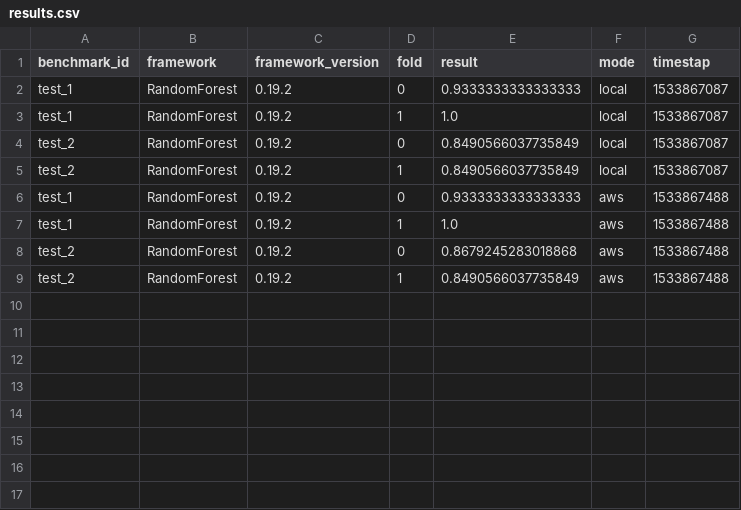
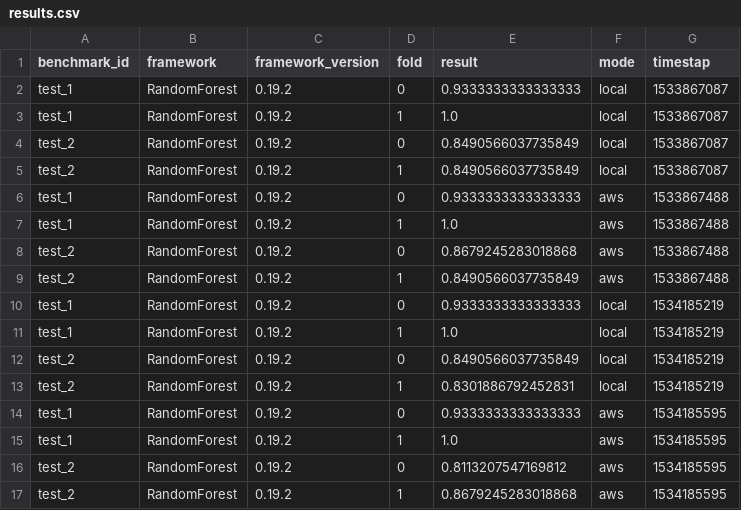
Before and after one commit to openml/automlbenchmark, a CSV file: results/results.csv, drawn as a sheet; the diff names each change by its address in the sheet, - before the commit and + after, or states it on an @@ line.

```diff
--- a/results/results.csv
+++ b/results/results.csv
+row 10: test_1 | RandomForest | 0.19.2 | 0 | 0.9333333333333333 | local | 1534185219
+row 11: test_1 | RandomForest | 0.19.2 | 1 | 1.0 | local | 1534185219
+row 12: test_2 | RandomForest | 0.19.2 | 0 | 0.8490566037735849 | local | 1534185219
+row 13: test_2 | RandomForest | 0.19.2 | 1 | 0.8301886792452831 | local | 1534185219
+row 14: test_1 | RandomForest | 0.19.2 | 0 | 0.9333333333333333 | aws | 1534185595
+row 15: test_1 | RandomForest | 0.19.2 | 1 | 1.0 | aws | 1534185595
+row 16: test_2 | RandomForest | 0.19.2 | 0 | 0.8113207547169812 | aws | 1534185595
+row 17: test_2 | RandomForest | 0.19.2 | 1 | 0.8679245283018868 | aws | 1534185595
```
Also changed, not shown: 4 other files.
